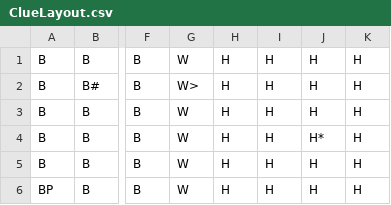
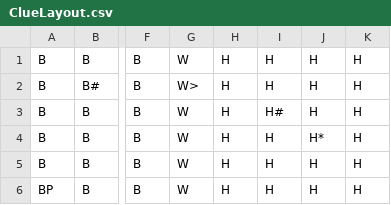
Before and after one commit to literaryverses/Clue, a CSV file: data/ClueLayout.csv, drawn as a sheet; only a part is shown, gaps mark what is left out; the diff names each change by its address in the sheet, - before the commit and + after, or states it on an @@ line.

```diff
--- a/data/ClueLayout.csv
+++ b/data/ClueLayout.csv
-I3: H
+I3: H#
```
Also changed, not shown: 1 other file.
